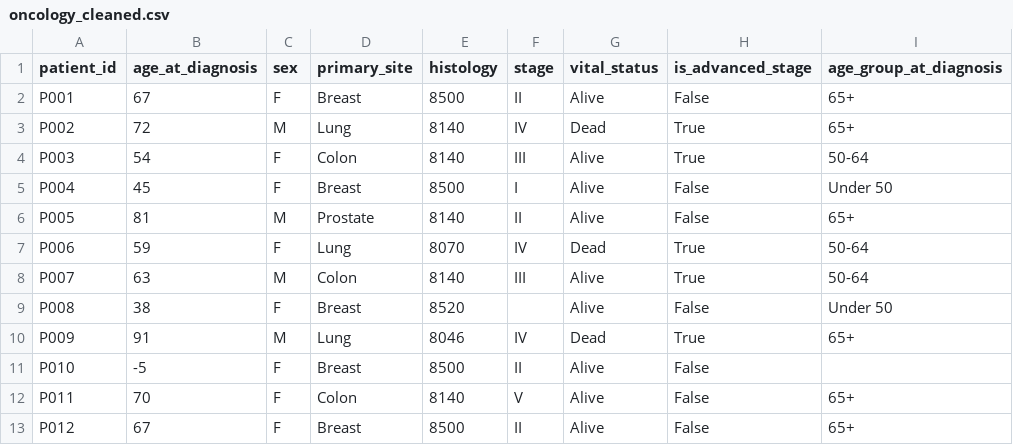
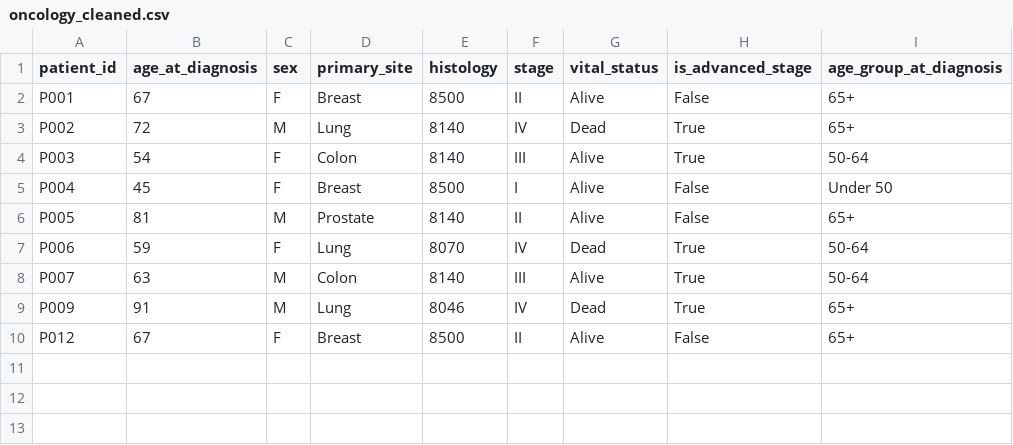
Before and after one commit to erin-alana/oncology-data-pipeline-foundations, a CSV file: data/processed/oncology_cleaned.csv, drawn as a sheet; the diff names each change by its address in the sheet, - before the commit and + after, or states it on an @@ line.

Commit message:
Quarantine invalid oncology records

```diff
--- a/data/processed/oncology_cleaned.csv
+++ b/data/processed/oncology_cleaned.csv
-row 9: P008 | 38 | F | Breast | 8520 |  | Alive | False | Under 50
-row 11: P010 | -5 | F | Breast | 8500 | II | Alive | False
-row 12: P011 | 70 | F | Colon | 8140 | V | Alive | False | 65+
```
Also changed, not shown: 5 other files.
